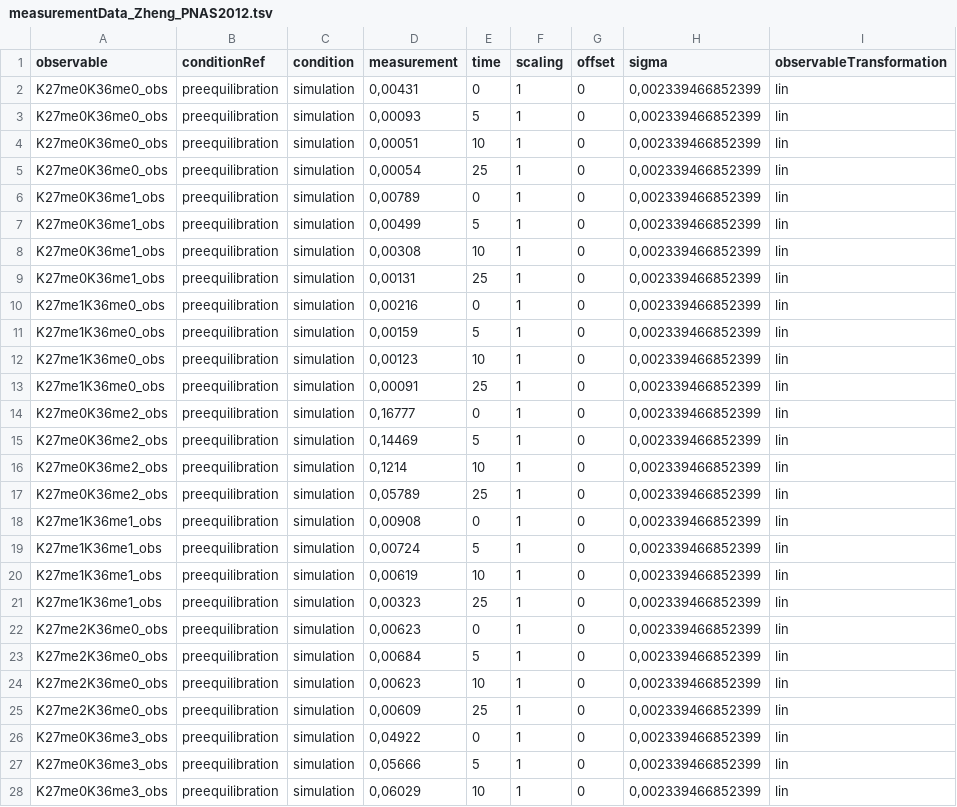
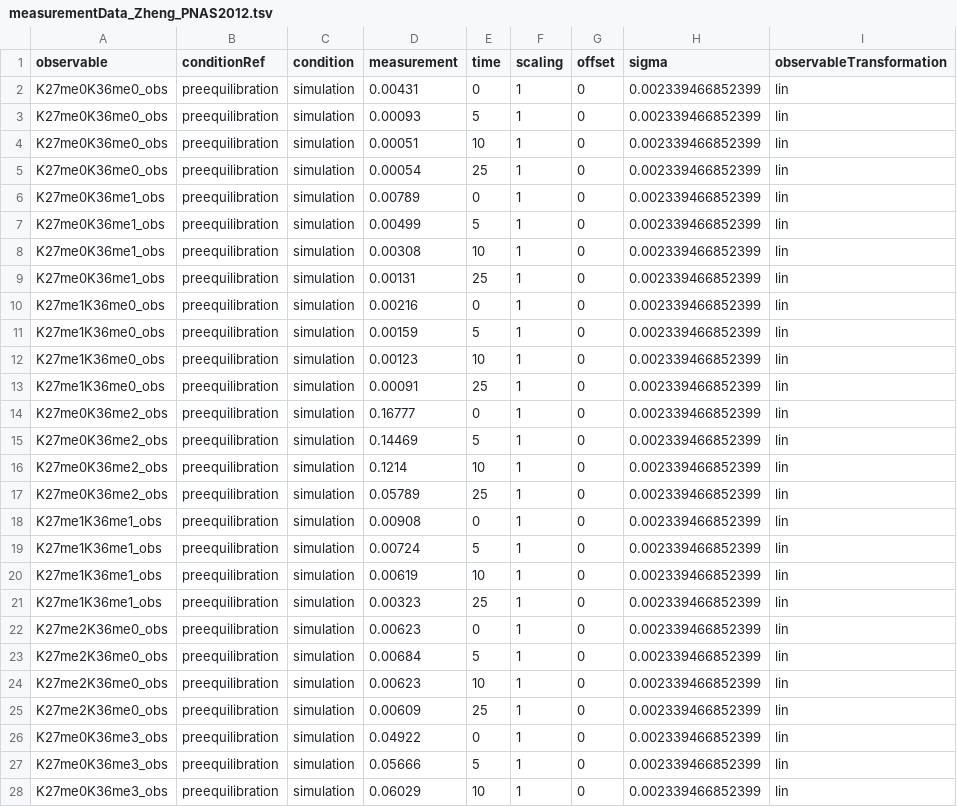
Before and after one commit to erikadudki/Benchmark-Models, a TSV file: hackathon_contributions_new_data_format/Zheng_PNAS2012/measurementData_Zheng_PNAS2012.tsv, drawn as a sheet; only a part is shown; the diff covers the shown part only.

Commit message:
format changes zheng

```diff
--- a/hackathon_contributions_new_data_format/Zheng_PNAS2012/measurementData_Zheng_PNAS2012.tsv
+++ b/hackathon_contributions_new_data_format/Zheng_PNAS2012/measurementData_Zheng_PNAS2012.tsv
@@ -1,28 +1,28 @@
 observable	conditionRef	condition	measurement	time	scaling	offset	sigma	observableTransformation
-K27me0K36me0_obs	preequilibration	simulation	0,00431	0	1	0	0,002339466852399	lin
-K27me0K36me0_obs	preequilibration	simulation	0,00093	5	1	0	0,002339466852399	lin
-K27me0K36me0_obs	preequilibration	simulation	0,00051	10	1	0	0,002339466852399	lin
-K27me0K36me0_obs	preequilibration	simulation	0,00054	25	1	0	0,002339466852399	lin
-K27me0K36me1_obs	preequilibration	simulation	0,00789	0	1	0	0,002339466852399	lin
-K27me0K36me1_obs	preequilibration	simulation	0,00499	5	1	0	0,002339466852399	lin
-K27me0K36me1_obs	preequilibration	simulation	0,00308	10	1	0	0,002339466852399	lin
-K27me0K36me1_obs	preequilibration	simulation	0,00131	25	1	0	0,002339466852399	lin
-K27me1K36me0_obs	preequilibration	simulation	0,00216	0	1	0	0,002339466852399	lin
-K27me1K36me0_obs	preequilibration	simulation	0,00159	5	1	0	0,002339466852399	lin
-K27me1K36me0_obs	preequilibration	simulation	0,00123	10	1	0	0,002339466852399	lin
-K27me1K36me0_obs	preequilibration	simulation	0,00091	25	1	0	0,002339466852399	lin
-K27me0K36me2_obs	preequilibration	simulation	0,16777	0	1	0	0,002339466852399	lin
-K27me0K36me2_obs	preequilibration	simulation	0,14469	5	1	0	0,002339466852399	lin
-K27me0K36me2_obs	preequilibration	simulation	0,1214	10	1	0	0,002339466852399	lin
-K27me0K36me2_obs	preequilibration	simulation	0,05789	25	1	0	0,002339466852399	lin
-K27me1K36me1_obs	preequilibration	simulation	0,00908	0	1	0	0,002339466852399	lin
-K27me1K36me1_obs	preequilibration	simulation	0,00724	5	1	0	0,002339466852399	lin
-K27me1K36me1_obs	preequilibration	simulation	0,00619	10	1	0	0,002339466852399	lin
-K27me1K36me1_obs	preequilibration	simulation	0,00323	25	1	0	0,002339466852399	lin
-K27me2K36me0_obs	preequilibration	simulation	0,00623	0	1	0	0,002339466852399	lin
-K27me2K36me0_obs	preequilibration	simulation	0,00684	5	1	0	0,002339466852399	lin
-K27me2K36me0_obs	preequilibration	simulation	0,00623	10	1	0	0,002339466852399	lin
-K27me2K36me0_obs	preequilibration	simulation	0,00609	25	1	0	0,002339466852399	lin
-K27me0K36me3_obs	preequilibration	simulation	0,04922	0	1	0	0,002339466852399	lin
-K27me0K36me3_obs	preequilibration	simulation	0,05666	5	1	0	0,002339466852399	lin
-K27me0K36me3_obs	preequilibration	simulation	0,06029	10	1	0	0,002339466852399	lin
+K27me0K36me0_obs	preequilibration	simulation	0.00431	0	1	0	0.002339466852399	lin
+K27me0K36me0_obs	preequilibration	simulation	0.00093	5	1	0	0.002339466852399	lin
+K27me0K36me0_obs	preequilibration	simulation	0.00051	10	1	0	0.002339466852399	lin
+K27me0K36me0_obs	preequilibration	simulation	0.00054	25	1	0	0.002339466852399	lin
+K27me0K36me1_obs	preequilibration	simulation	0.00789	0	1	0	0.002339466852399	lin
+K27me0K36me1_obs	preequilibration	simulation	0.00499	5	1	0	0.002339466852399	lin
+K27me0K36me1_obs	preequilibration	simulation	0.00308	10	1	0	0.002339466852399	lin
+K27me0K36me1_obs	preequilibration	simulation	0.00131	25	1	0	0.002339466852399	lin
+K27me1K36me0_obs	preequilibration	simulation	0.00216	0	1	0	0.002339466852399	lin
+K27me1K36me0_obs	preequilibration	simulation	0.00159	5	1	0	0.002339466852399	lin
+K27me1K36me0_obs	preequilibration	simulation	0.00123	10	1	0	0.002339466852399	lin
+K27me1K36me0_obs	preequilibration	simulation	0.00091	25	1	0	0.002339466852399	lin
+K27me0K36me2_obs	preequilibration	simulation	0.16777	0	1	0	0.002339466852399	lin
+K27me0K36me2_obs	preequilibration	simulation	0.14469	5	1	0	0.002339466852399	lin
+K27me0K36me2_obs	preequilibration	simulation	0.1214	10	1	0	0.002339466852399	lin
+K27me0K36me2_obs	preequilibration	simulation	0.05789	25	1	0	0.002339466852399	lin
+K27me1K36me1_obs	preequilibration	simulation	0.00908	0	1	0	0.002339466852399	lin
+K27me1K36me1_obs	preequilibration	simulation	0.00724	5	1	0	0.002339466852399	lin
+K27me1K36me1_obs	preequilibration	simulation	0.00619	10	1	0	0.002339466852399	lin
+K27me1K36me1_obs	preequilibration	simulation	0.00323	25	1	0	0.002339466852399	lin
+K27me2K36me0_obs	preequilibration	simulation	0.00623	0	1	0	0.002339466852399	lin
+K27me2K36me0_obs	preequilibration	simulation	0.00684	5	1	0	0.002339466852399	lin
+K27me2K36me0_obs	preequilibration	simulation	0.00623	10	1	0	0.002339466852399	lin
+K27me2K36me0_obs	preequilibration	simulation	0.00609	25	1	0	0.002339466852399	lin
+K27me0K36me3_obs	preequilibration	simulation	0.04922	0	1	0	0.002339466852399	lin
+K27me0K36me3_obs	preequilibration	simulation	0.05666	5	1	0	0.002339466852399	lin
+K27me0K36me3_obs	preequilibration	simulation	0.06029	10	1	0	0.002339466852399	lin
```
Also changed, not shown: 66 edited cells elsewhere in this file, 1 other file.
